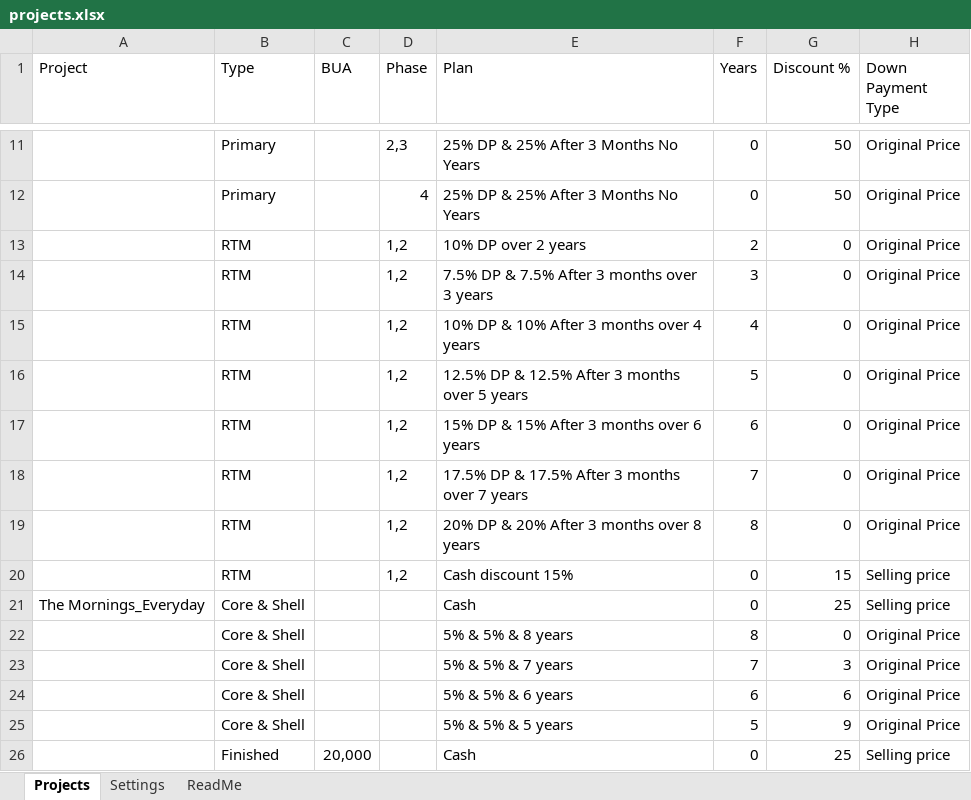
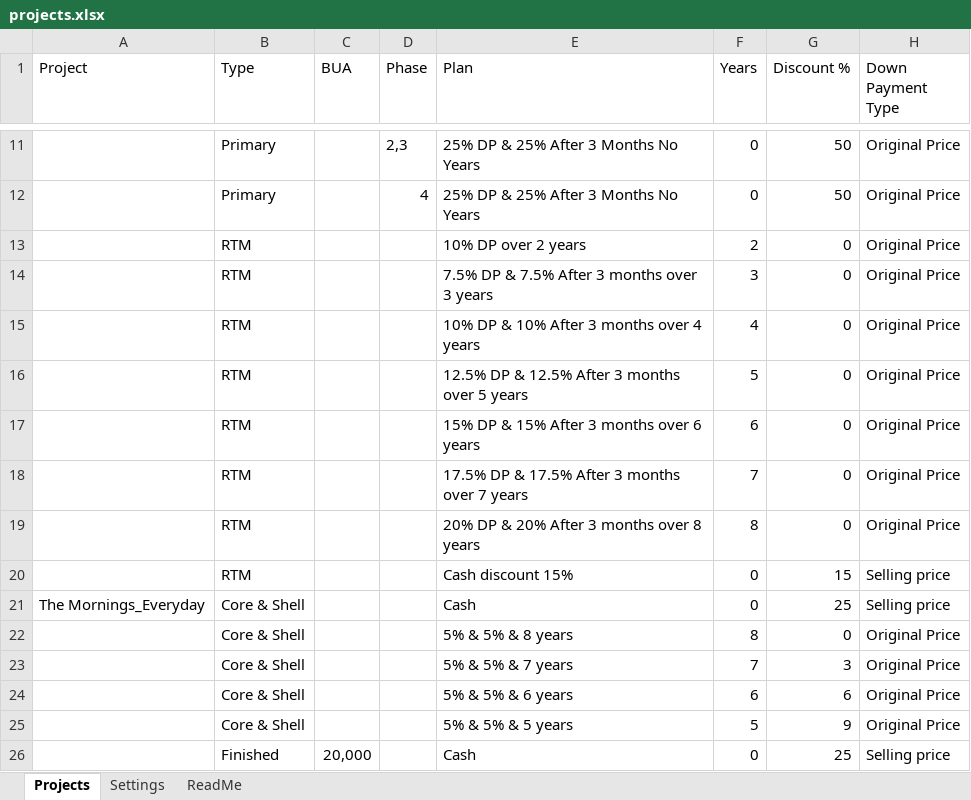
Before and after one commit to islamshehab89-source/payment-request, an Excel workbook: public/projects.xlsx, sheet Projects, drawn as a sheet; only a part is shown, gaps mark what is left out; values as stored, in another font and other column widths than the file's, no borders; charts and pictures not drawn; the diff names each change by its address in the sheet, - before the commit and + after, or states it on an @@ line.

Commit message:
Update prices from Google Sheets

```diff
--- a/public/projects.xlsx (sheet Projects)
+++ b/public/projects.xlsx (sheet Projects)
-D13:D20 (Phase): 1,2
+D13:D20 (Phase): (empty)
```
